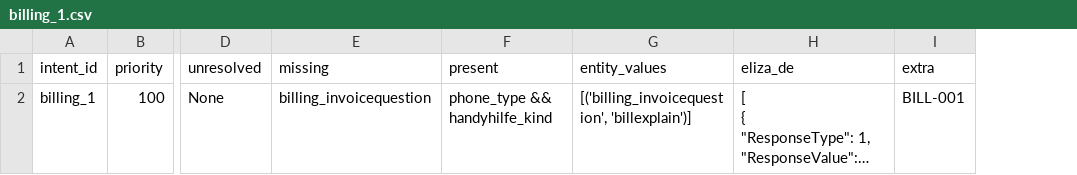
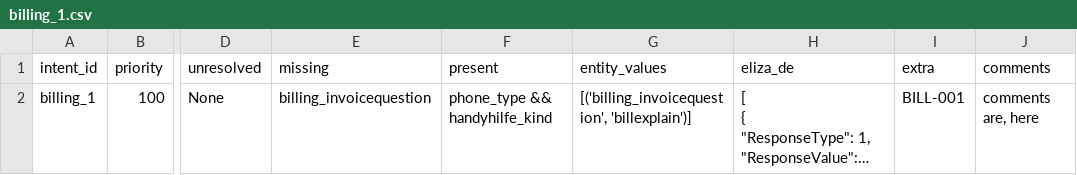
Before and after one commit to elizacms/test-download, a CSV file: spec/data-files/billing_1.csv, drawn as a sheet; only a part is shown, gaps mark what is left out; long unchanged cells end in …; the diff names each change by its address in the sheet, - before the commit and + after, or states it on an @@ line.

Commit message:
Save comments in Dialog csv

```diff
--- a/spec/data-files/billing_1.csv
+++ b/spec/data-files/billing_1.csv
+column J (comments), row 2: comments are, here
```
Also changed, not shown: spec/data-files/billing_2.csv, spec/data-files/billing_all.csv, 5 other files.
